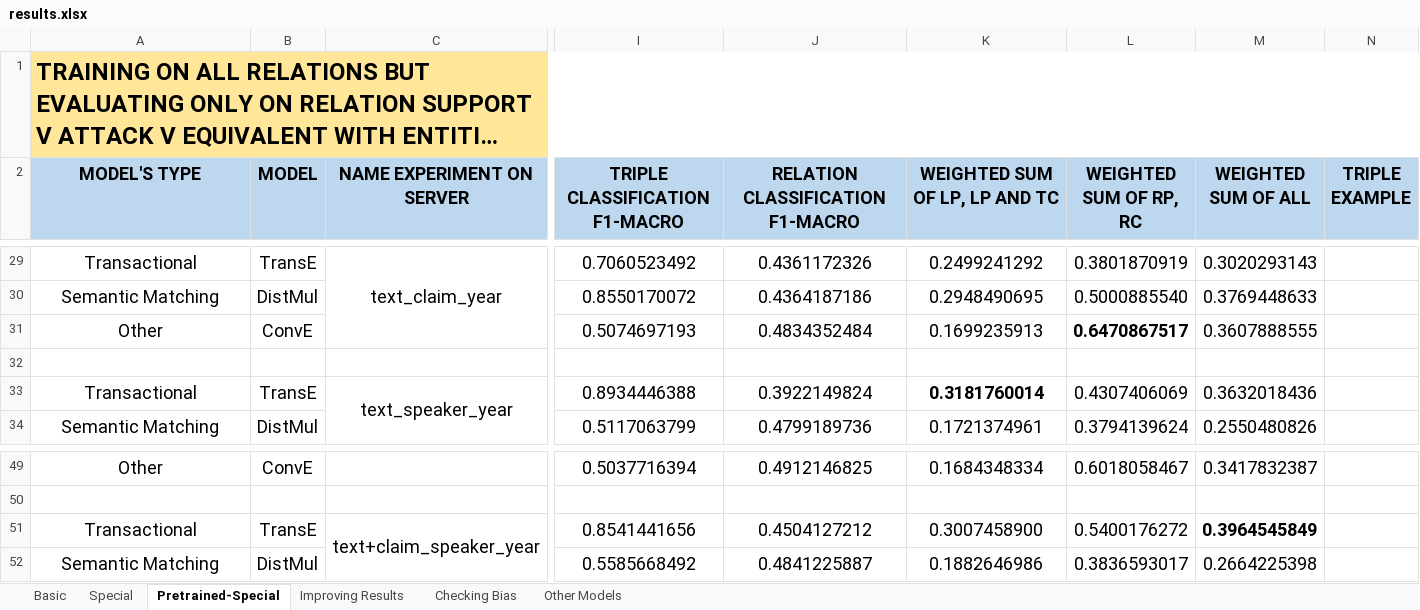
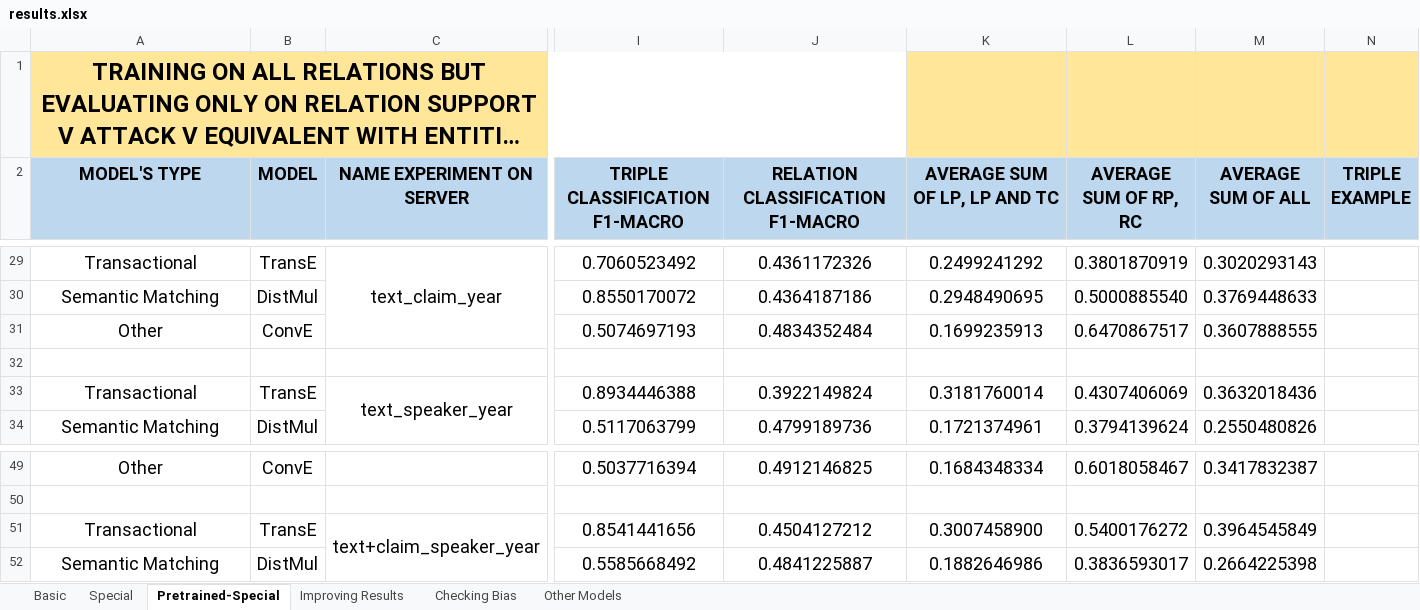
Before and after one commit to deborahdore/political-debates-graph-analysis, an Excel workbook: benchmarking/results/results.xlsx, sheet Pretrained-Special, drawn as a sheet; only a part is shown, gaps mark what is left out; long unchanged cells end in …; values as stored, in another font and other column widths than the file's, no borders; the diff names each change by its address in the sheet, - before the commit and + after, or states it on an @@ line.

```diff
--- a/benchmarking/results/results.xlsx (sheet Pretrained-Special)
+++ b/benchmarking/results/results.xlsx (sheet Pretrained-Special)
-A1 alignment: left
+A1 alignment: center
-A1:N1 merged
+A1:J1 merged
-K2: WEIGHTED SUM OF LP, LP AND TC
+K2: AVERAGE SUM OF LP, LP AND TC
-L2: WEIGHTED SUM OF RP, RC
+L2: AVERAGE SUM OF RP, RC
-M2: WEIGHTED SUM OF ALL
+M2: AVERAGE SUM OF ALL
-L31 bold: on
+L31 bold: off
-K33 bold: on
+K33 bold: off
-M51 bold: on
+M51 bold: off
```
Also changed, not shown: sheet Checking Bias, sheet Other Models, sheet Improving Results, 9 other files.
